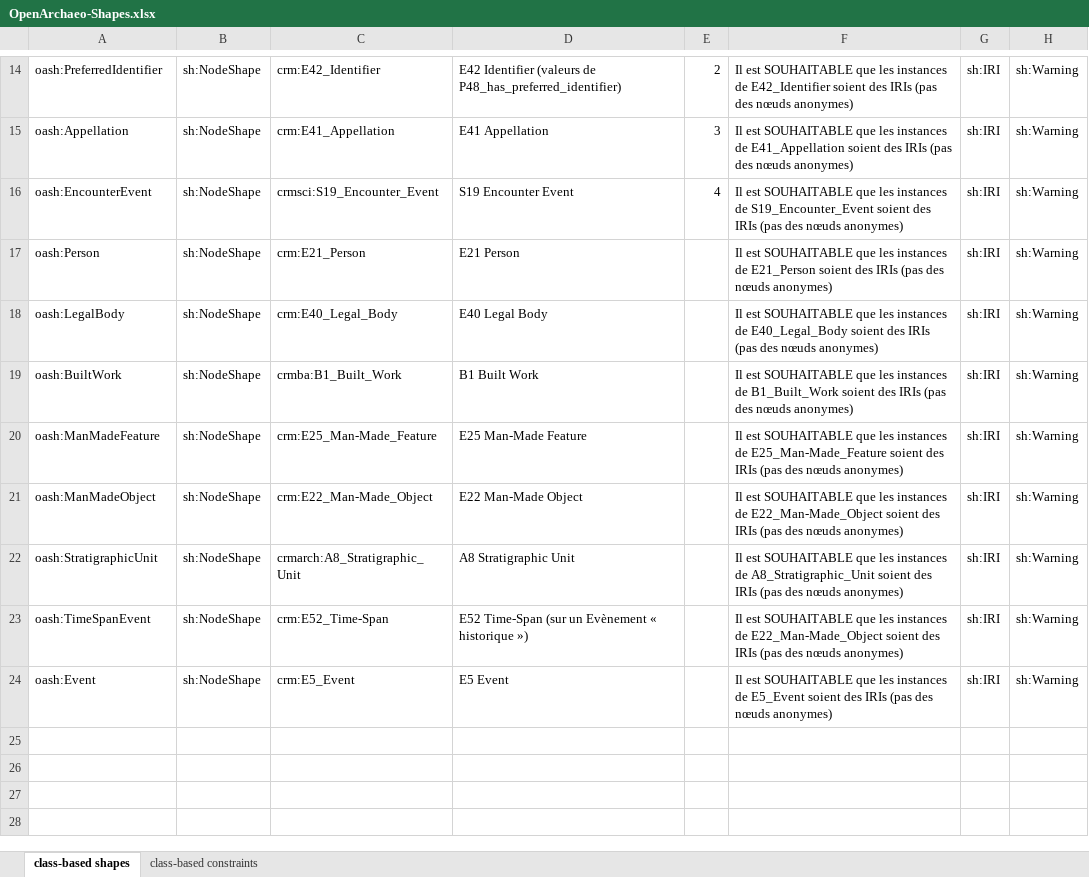
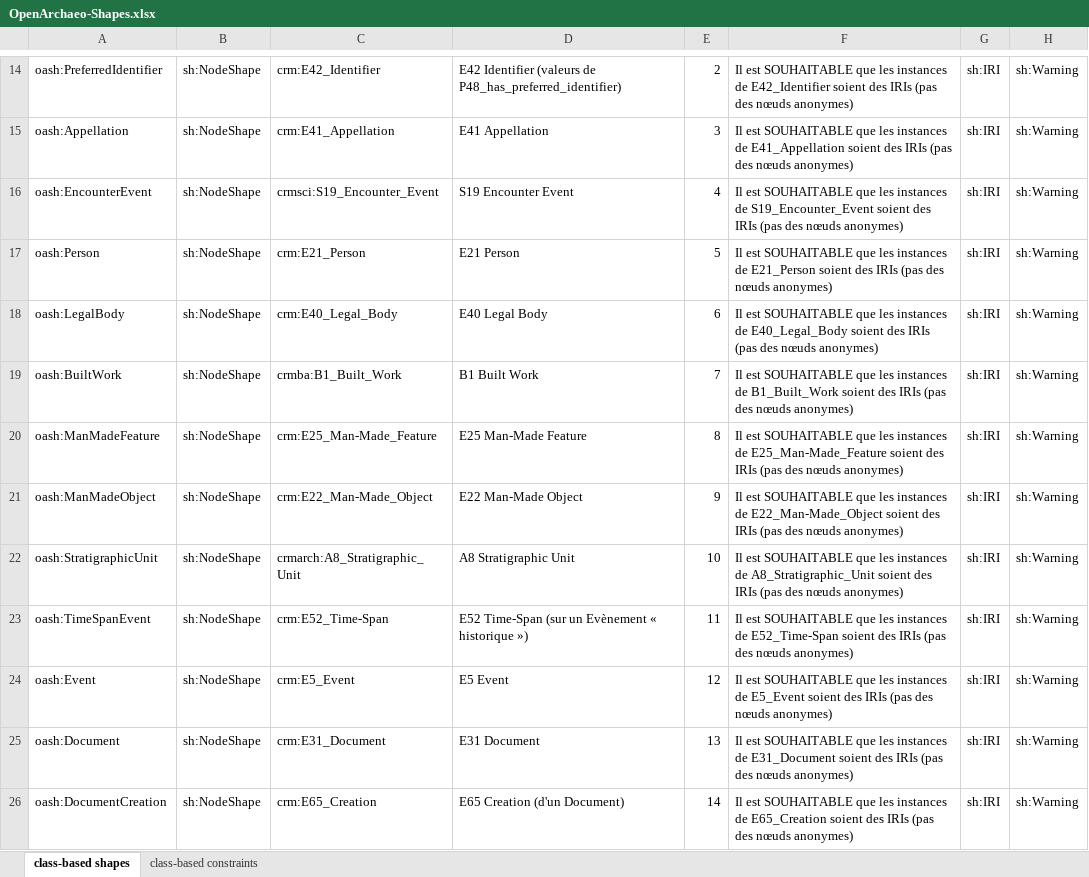
Before and after one commit to sparna-git/masa-git, an Excel workbook: federation/src/main/webapp/theme-default/shapes/OpenArchaeo-Shapes.xlsx, sheet class-based shapes, drawn as a sheet; only a part is shown, gaps mark what is left out; values as stored, in another font and other column widths than the file's, no borders; the diff names each change by its address in the sheet, - before the commit and + after, or states it on an @@ line.

Commit message:
New shapes

```diff
--- a/federation/src/main/webapp/theme-default/shapes/OpenArchaeo-Shapes.xlsx (sheet class-based shapes)
+++ b/federation/src/main/webapp/theme-default/shapes/OpenArchaeo-Shapes.xlsx (sheet class-based shapes)
-E17: (empty)
+E17: 5
-E18: (empty)
+E18: 6
-E19: (empty)
+E19: 7
-E20: (empty)
+E20: 8
-E21: (empty)
+E21: 9
-E22: (empty)
+E22: 10
-E23: (empty)
+E23: 11
-F23: …instances de E22_Man-Made_Object soient des…
+F23: …instances de E52_Time-Span soient des…
-E24: (empty)
+E24: 12
+row 25: oash:Document | sh:NodeShape | crm:E31_Document | E31 Document | 13 | Il est SOUHAITABLE que les instances de E31_Document soient des IRIs (pas des nœuds anonymes) | sh:IRI | sh:Warning
+row 26: oash:DocumentCreation | sh:NodeShape | crm:E65_Creation | E65 Creation (d'un Document) | 14 | Il est SOUHAITABLE que les instances de E65_Creation soient des IRIs (pas des nœuds anonymes) | sh:IRI | sh:Warning
```
Also changed, not shown: sheet class-based constraints, hidden cells, 2 other files.
